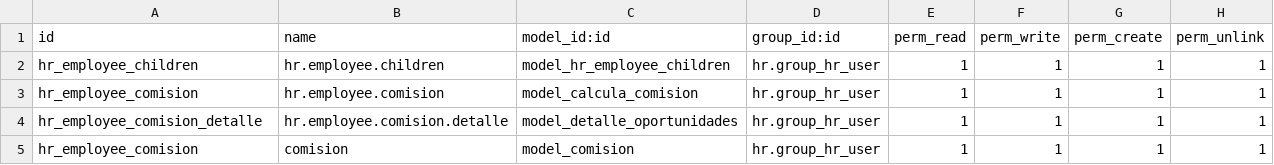
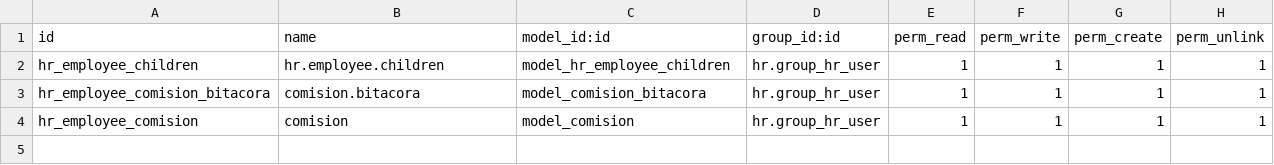
Before and after one commit to aigiler/promoautoecuador, a CSV file: gzl_employee/security/ir.model.access.csv, drawn as a sheet.

Commit message:
ajustes para warnings

```diff
--- a/gzl_employee/security/ir.model.access.csv
+++ b/gzl_employee/security/ir.model.access.csv
@@ -2,4 +2,3 @@ id,name,model_id:id,group_id:id,perm_read,perm_write,perm_create,perm_unlink
 hr_employee_children,hr.employee.children,model_hr_employee_children,hr.group_hr_user,1,1,1,1
-hr_employee_comision,hr.employee.comision,model_calcula_comision,hr.group_hr_user,1,1,1,1
-hr_employee_comision_detalle,hr.employee.comision.detalle,model_detalle_oportunidades,hr.group_hr_user,1,1,1,1
+hr_employee_comision_bitacora,comision.bitacora,model_comision_bitacora,hr.group_hr_user,1,1,1,1
 hr_employee_comision,comision,model_comision,hr.group_hr_user,1,1,1,1
```
